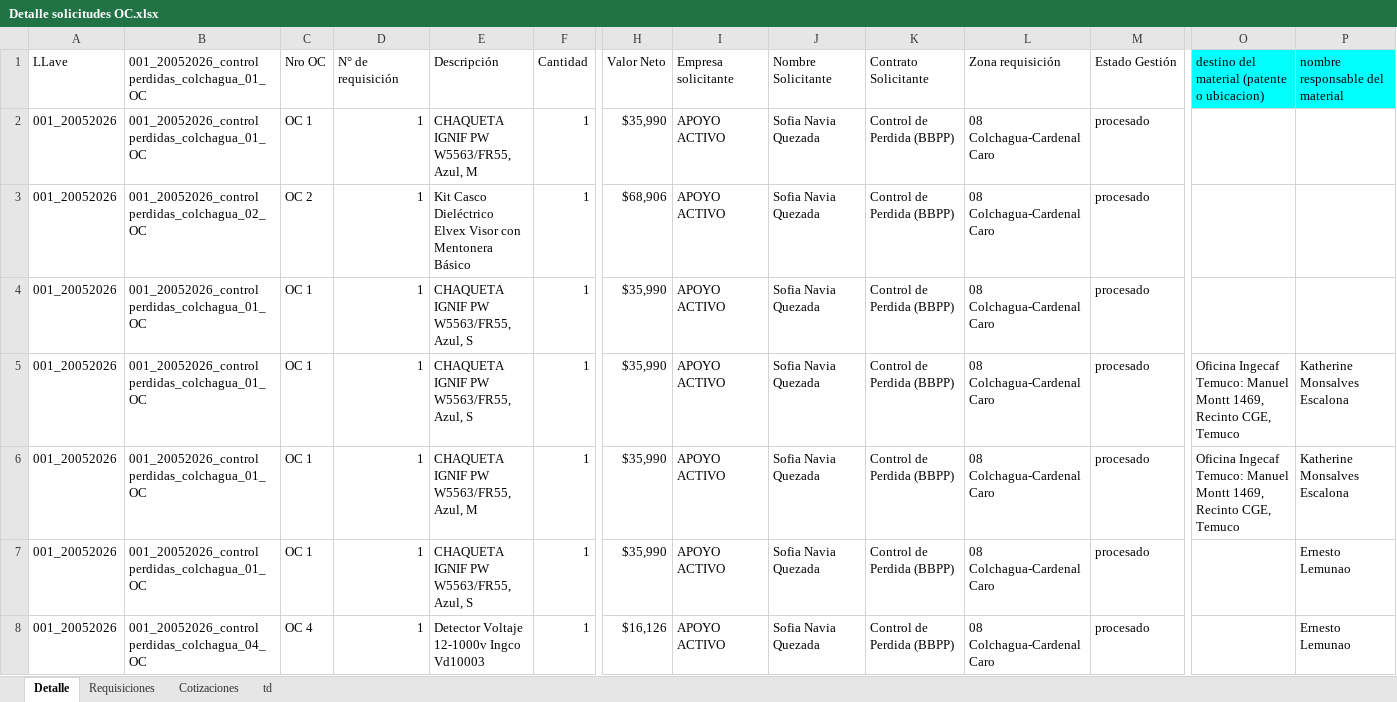
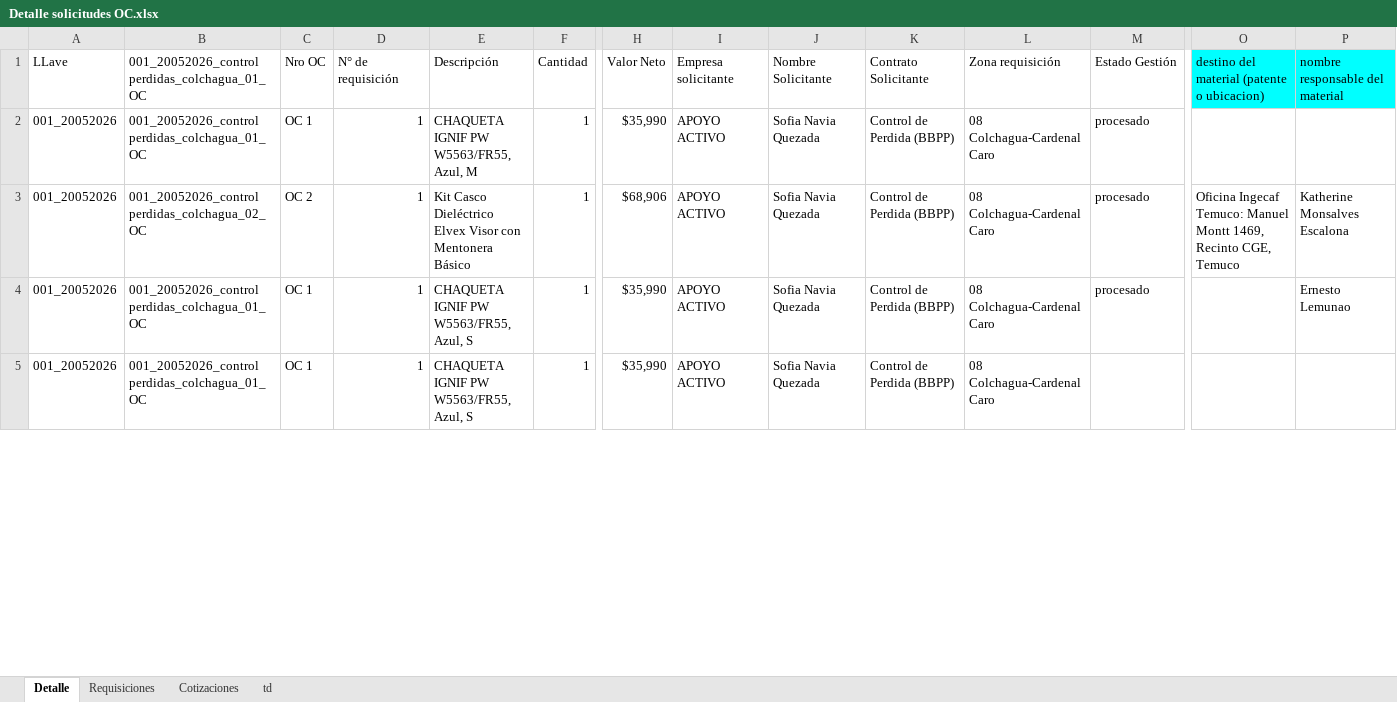
Before and after one commit to RodrigoCay/RequiAA, an Excel workbook: Detalle solicitudes OC.xlsx, sheet Detalle, drawn as a sheet; only a part is shown, gaps mark what is left out; values as stored, in another font and other column widths than the file's, no borders; table styles not drawn; removed rows and columns are numbered as before the commit, all else as after; rows hold the shown columns only; the diff covers the shown part only; the diff names each change by its address in the sheet, - before the commit and + after, or states it on an @@ line.

```diff
--- a/Detalle solicitudes OC.xlsx (sheet Detalle)
+++ b/Detalle solicitudes OC.xlsx (sheet Detalle)
-O3: (empty)
+O3: Oficina Ingecaf Temuco: Manuel Montt 1469, Recinto CGE, Temuco
-P3 (nombre responsable del material): (empty)
+P3 (nombre responsable del material): Katherine Monsalves Escalona
@@ row 7 moved to row 4: 001_20052026 @@
-M5 text colour: black
+M5 text colour: #FFFFFF, text size: smaller
-row 5: 001_20052026 | 001_20052026_control perdidas_colchagua_01_OC | OC 1 | 1 | CHAQUETA IGNIF PW W5563/FR55, Azul, S | 1 | $35,990 | APOYO ACTIVO | Sofia Navia Quezada | Control de Perdida (BBPP) | 08 Colchagua-Cardenal Caro | procesado | Oficina Ingecaf Temuco: Manuel Montt 1469, Recinto CGE, Temuco | Katherine Monsalves Escalona
-row 6: 001_20052026 | 001_20052026_control perdidas_colchagua_01_OC | OC 1 | 1 | CHAQUETA IGNIF PW W5563/FR55, Azul, M | 1 | $35,990 | APOYO ACTIVO | Sofia Navia Quezada | Control de Perdida (BBPP) | 08 Colchagua-Cardenal Caro | procesado | Oficina Ingecaf Temuco: Manuel Montt 1469, Recinto CGE, Temuco | Katherine Monsalves Escalona
-row 8: 001_20052026 | 001_20052026_control perdidas_colchagua_04_OC | OC 4 | 1 | Detector Voltaje 12-1000v Ingco Vd10003 | 1 | $16,126 | APOYO ACTIVO | Sofia Navia Quezada | Control de Perdida (BBPP) | 08 Colchagua-Cardenal Caro | procesado |  | Ernesto Lemunao
```
Also changed, not shown: 12 added rows, 19 removed rows, 107 edited cells and cell formats elsewhere in this sheet, sheet td, sheet Cotizaciones, sheet Requisiciones, 1 other file.
